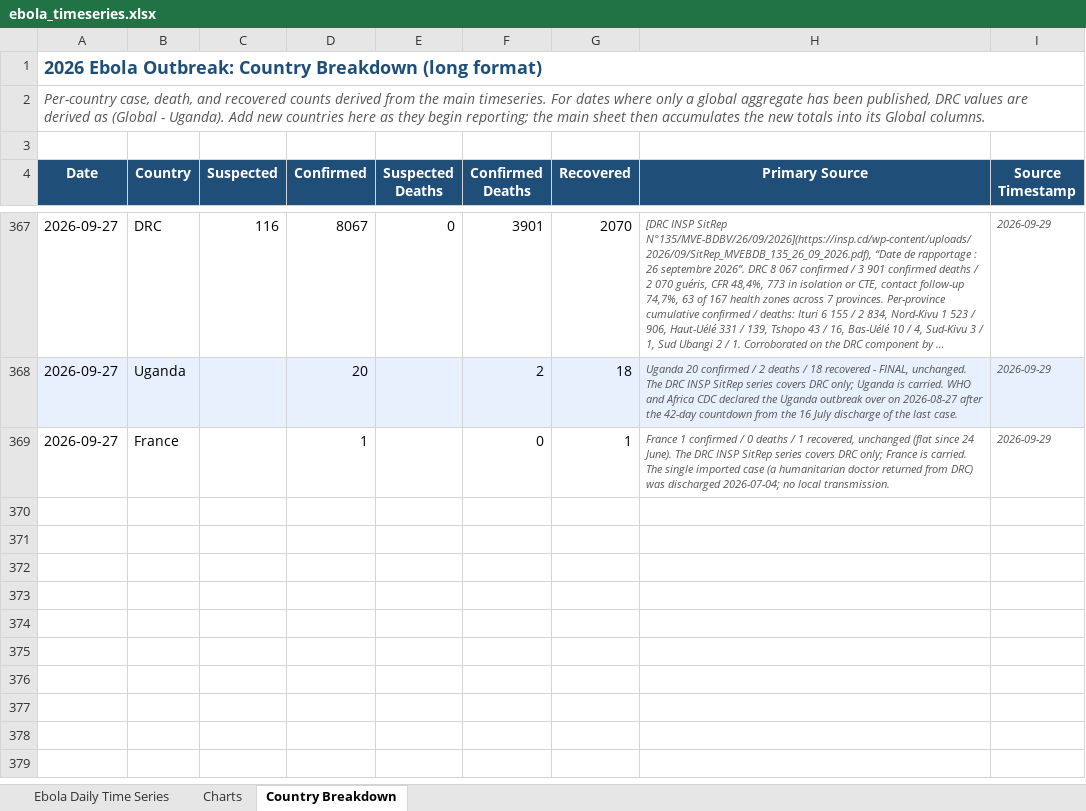
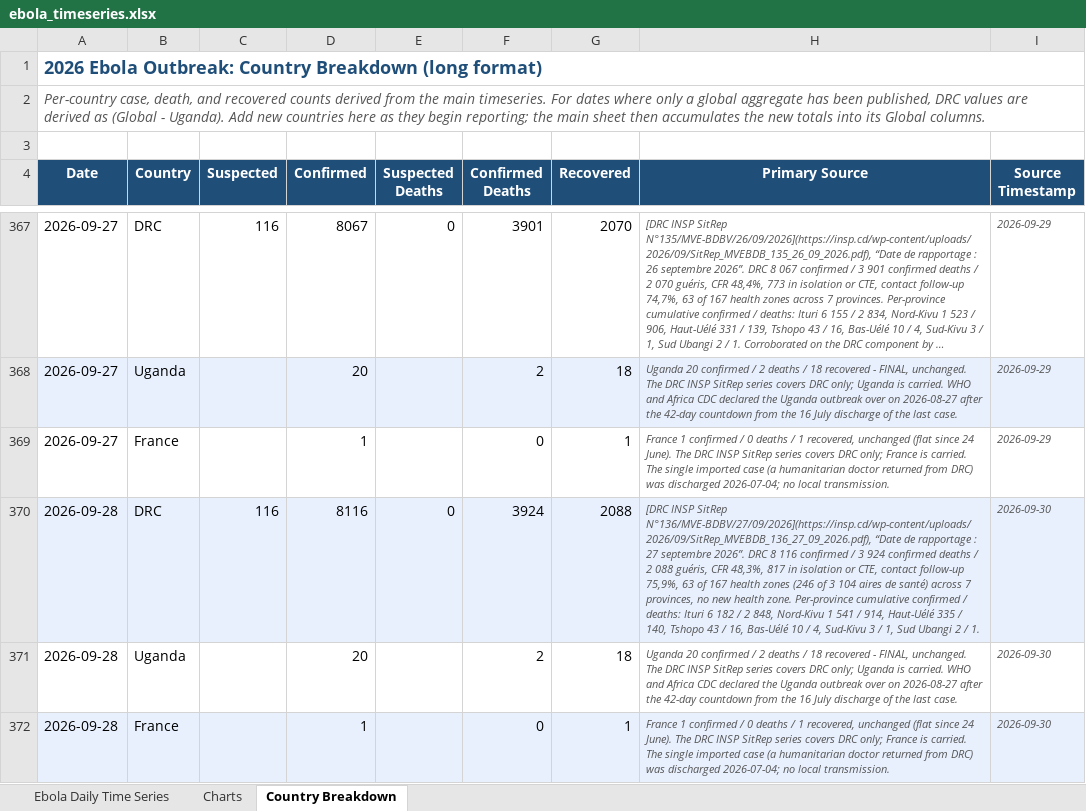
Before and after one commit to webbegole/ebola-bundibugyo-tracker-2026, an Excel workbook: outputs/ebola_timeseries.xlsx, sheet Country Breakdown, drawn as a sheet; only a part is shown, gaps mark what is left out; long unchanged cells end in …; values as stored, in another font and other column widths than the file's, no borders; the diff names each change by its address in the sheet, - before the commit and + after, or states it on an @@ line.

Commit message:
Daily update 2026-09-30: SitRep 136 fills 09-28; community death share hits 78%; Butembo attack confirmed as a killing

```diff
--- a/outputs/ebola_timeseries.xlsx (sheet Country Breakdown)
+++ b/outputs/ebola_timeseries.xlsx (sheet Country Breakdown)
+row 370: 2026-09-28 | DRC | 116 | 8116 | 0 | 3924 | 2088 | [DRC INSP SitRep N°136/MVE-BDBV/27/09/2026](https://insp.cd/wp-content/uploads/2026/09/SitRep_MVEBDB_136_27_09_2026.pdf), “Date de rapportage : 27 septembre 2026”. DRC 8 116 confirmed / 3 924 confirmed deaths / 2 088 guéris, CFR 48,3%, 817 in isolation or CTE, contact follow-up 75,9%, 63 of 167 health zones (246 of 3 104 aires de santé) across 7 provinces, no new health zone. Per-province cumulative confirmed / deaths: Ituri 6 182 / 2 848, Nord-Kivu 1 541 / 914, Haut-Uélé 335 / 140, Tshopo 43 / 16, Bas-Uélé 10 / 4, Sud-Kivu 3 / 1, Sud Ubangi 2 / 1. | 2026-09-30
+row 371: 2026-09-28 | Uganda |  | 20 |  | 2 | 18 | Uganda 20 confirmed / 2 deaths / 18 recovered - FINAL, unchanged. The DRC INSP SitRep series covers DRC only; Uganda is carried. WHO and Africa CDC declared the Uganda outbreak over on 2026-08-27 after the 42-day countdown from the 16 July discharge of the last case. | 2026-09-30
+row 372: 2026-09-28 | France |  | 1 |  | 0 | 1 | France 1 confirmed / 0 deaths / 1 recovered, unchanged (flat since 24 June). The DRC INSP SitRep series covers DRC only; France is carried. The single imported case (a humanitarian doctor returned from DRC) was discharged 2026-07-04; no local transmission. | 2026-09-30
```
Also changed, not shown: sheet Ebola Daily Time Series, sheet Charts, 8 other files.
